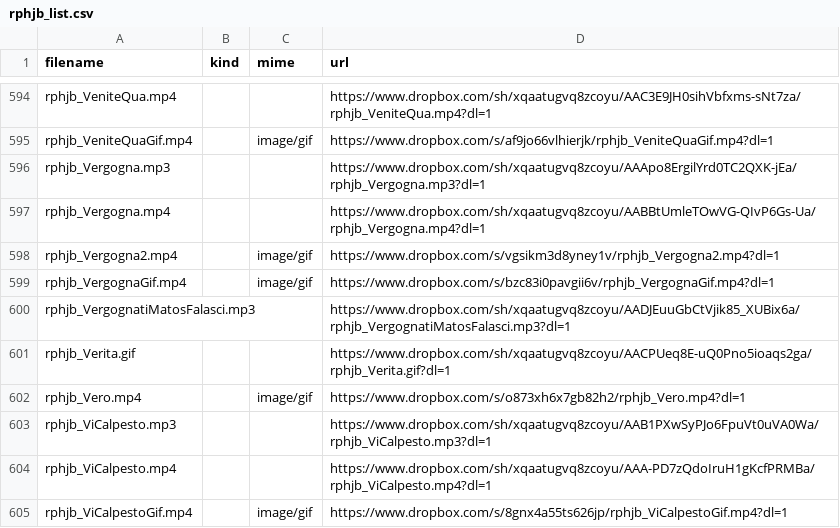
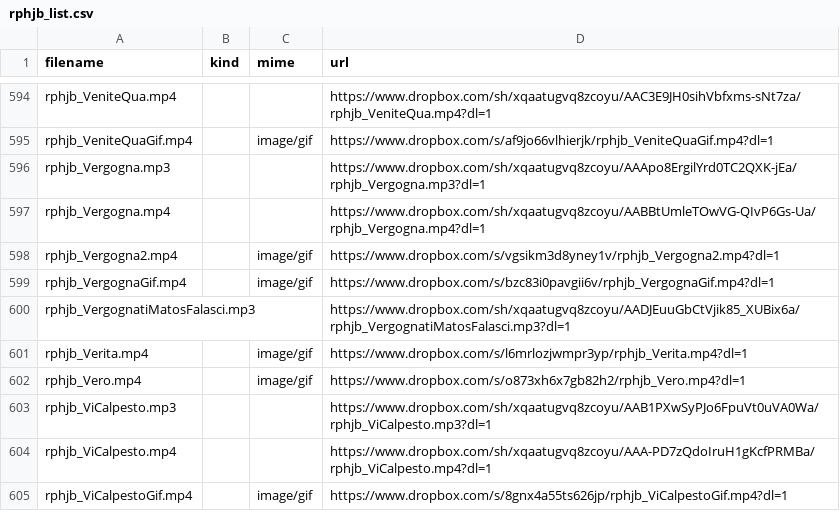
Before and after one commit to benkio/sBots, a CSV file: richardPHJBensonBot/rphjb_list.csv, drawn as a sheet; only a part is shown, gaps mark what is left out.

```diff
--- a/richardPHJBensonBot/rphjb_list.csv
+++ b/richardPHJBensonBot/rphjb_list.csv
@@ -600,3 +600,3 @@ rphjb_VergognaGif.mp4,,image/gif,https://www.dropbox.com/s/bzc83i0pavgii6v/rphjb
 rphjb_VergognatiMatosFalasci.mp3,,,https://www.dropbox.com/sh/xqaatugvq8zcoyu/AADJEuuGbCtVjik85_XUBix6a/rphjb_VergognatiMatosFalasci.mp3?dl=1
-rphjb_Verita.gif,,,https://www.dropbox.com/sh/xqaatugvq8zcoyu/AACPUeq8E-uQ0Pno5ioaqs2ga/rphjb_Verita.gif?dl=1
+rphjb_Verita.mp4,,image/gif,https://www.dropbox.com/s/l6mrlozjwmpr3yp/rphjb_Verita.mp4?dl=1
 rphjb_Vero.mp4,,image/gif,https://www.dropbox.com/s/o873xh6x7gb82h2/rphjb_Vero.mp4?dl=1
```
Also changed, not shown: 2 other files.
